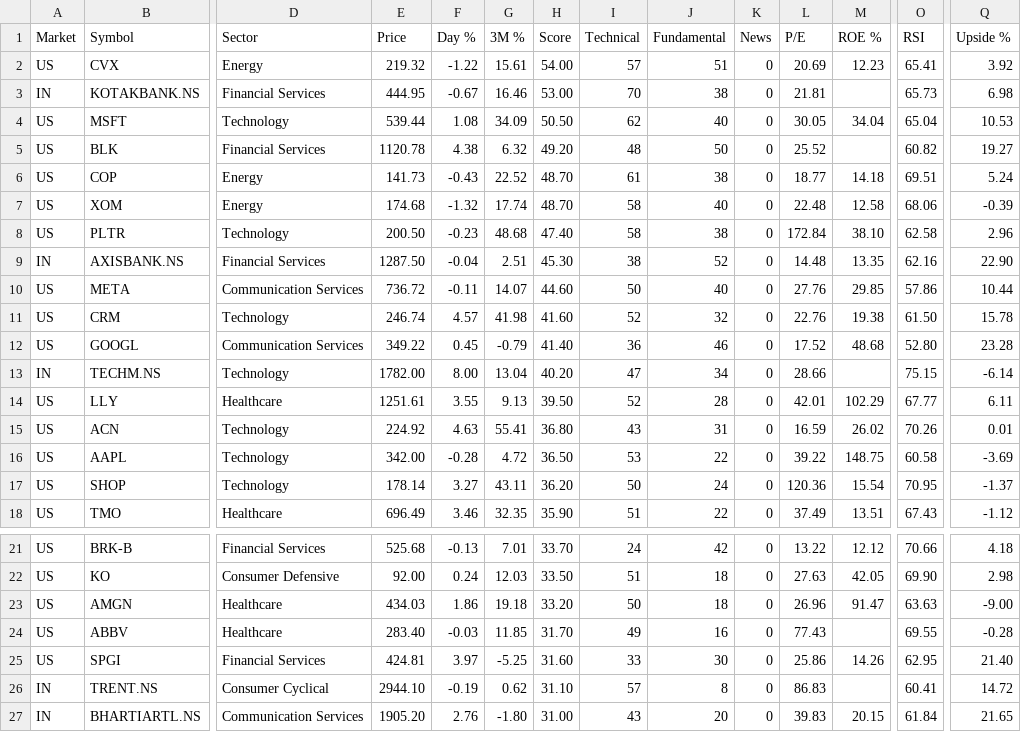
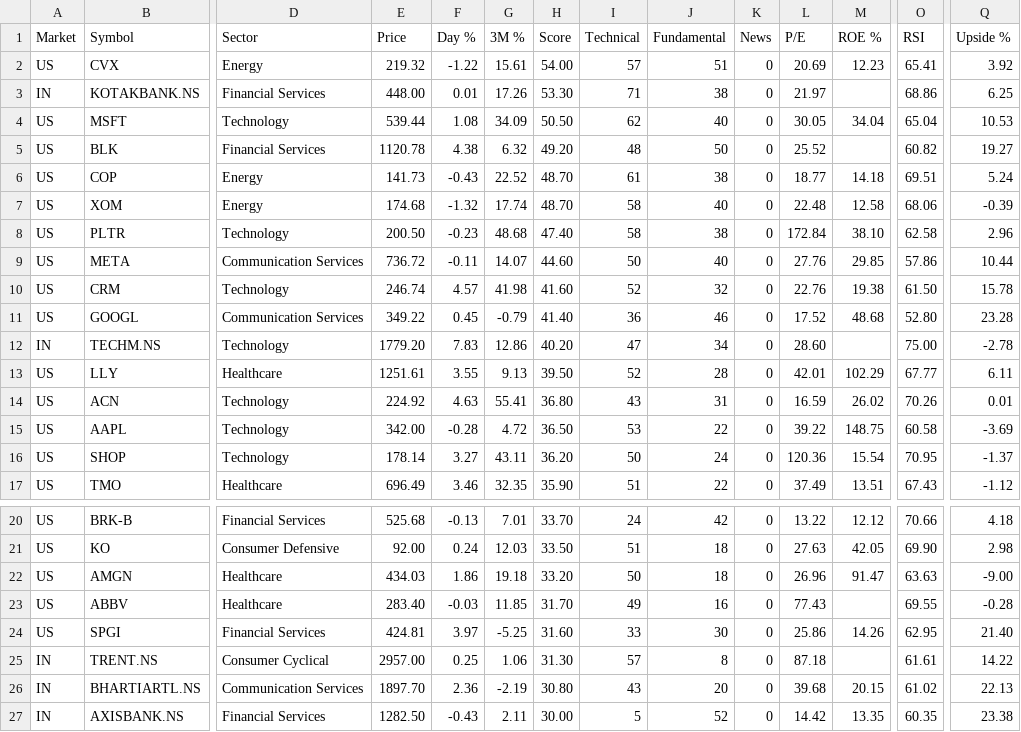
Before and after one commit to rathee0008/stock-agent, a CSV file: data/screener/history/2026-10-16_evening/strong_technicals.csv, drawn as a sheet; only a part is shown, gaps mark what is left out; removed rows and columns are numbered as before the commit, all else as after; rows hold the shown columns only; the diff covers the shown part only; the diff names each change by its address in the sheet, - before the commit and + after, or states it on an @@ line.

Commit message:
Screener: daily results 2026-10-16

```diff
--- a/data/screener/history/2026-10-16_evening/strong_technicals.csv
+++ b/data/screener/history/2026-10-16_evening/strong_technicals.csv
-E3 (Price): 444.95
+E3 (Price): 448.00
-F3 (Day %): -0.67
+F3 (Day %): 0.01
-G3 (3M %): 16.46
+G3 (3M %): 17.26
-H3 (Score): 53.00
+H3 (Score): 53.30
-I3 (Technical): 70
+I3 (Technical): 71
-L3 (P/E): 21.81
+L3 (P/E): 21.97
-O3 (RSI): 65.73
+O3 (RSI): 68.86
-Q3 (Upside %): 6.98
+Q3 (Upside %): 6.25
-row 9: IN | AXISBANK.NS | Financial Services | 1287.50 | -0.04 | 2.51 | 45.30 | 38 | 52 | 0 | 14.48 | 13.35 | 62.16 | 22.90
-E12 (Price): 1782.00
+E12 (Price): 1779.20
-F12 (Day %): 8.00
+F12 (Day %): 7.83
-G12 (3M %): 13.04
+G12 (3M %): 12.86
-L12 (P/E): 28.66
+L12 (P/E): 28.60
-O12 (RSI): 75.15
+O12 (RSI): 75.00
-Q12 (Upside %): -6.14
+Q12 (Upside %): -2.78
-E25 (Price): 2944.10
+E25 (Price): 2957.00
-F25 (Day %): -0.19
+F25 (Day %): 0.25
-G25 (3M %): 0.62
+G25 (3M %): 1.06
-H25 (Score): 31.10
+H25 (Score): 31.30
-L25 (P/E): 86.83
+L25 (P/E): 87.18
-O25 (RSI): 60.41
+O25 (RSI): 61.61
-Q25 (Upside %): 14.72
+Q25 (Upside %): 14.22
-E26 (Price): 1905.20
+E26 (Price): 1897.70
-F26 (Day %): 2.76
+F26 (Day %): 2.36
-G26 (3M %): -1.80
+G26 (3M %): -2.19
-H26 (Score): 31.00
+H26 (Score): 30.80
-L26 (P/E): 39.83
+L26 (P/E): 39.68
-O26 (RSI): 61.84
+O26 (RSI): 61.02
-Q26 (Upside %): 21.65
+Q26 (Upside %): 22.13
+row 27: IN | AXISBANK.NS | Financial Services | 1282.50 | -0.43 | 2.11 | 30.00 | 5 | 52 | 0 | 14.42 | 13.35 | 60.35 | 23.38
```
Also changed, not shown: 13 edited cells elsewhere in this file, data/screener/history/2026-10-16_evening/cheap_and_profitable.csv, data/screener/history/2026-10-16_evening/growth_acceleration.csv, 7 other files.
